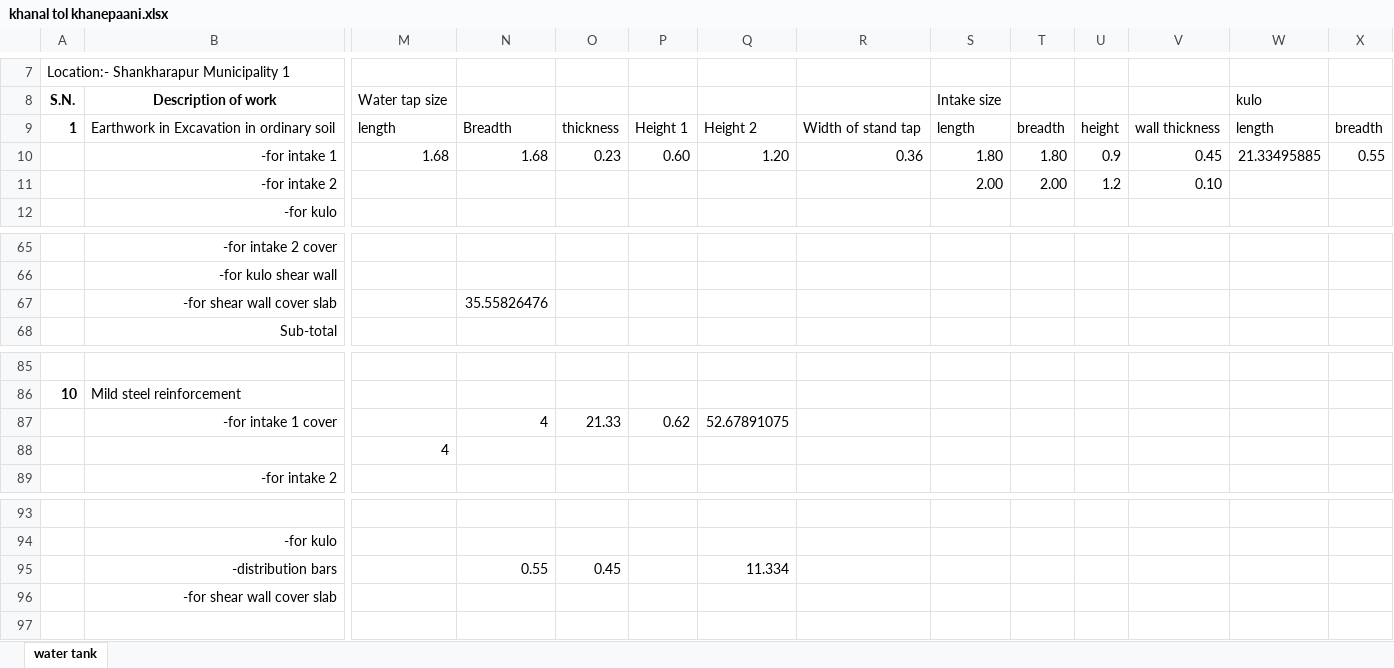
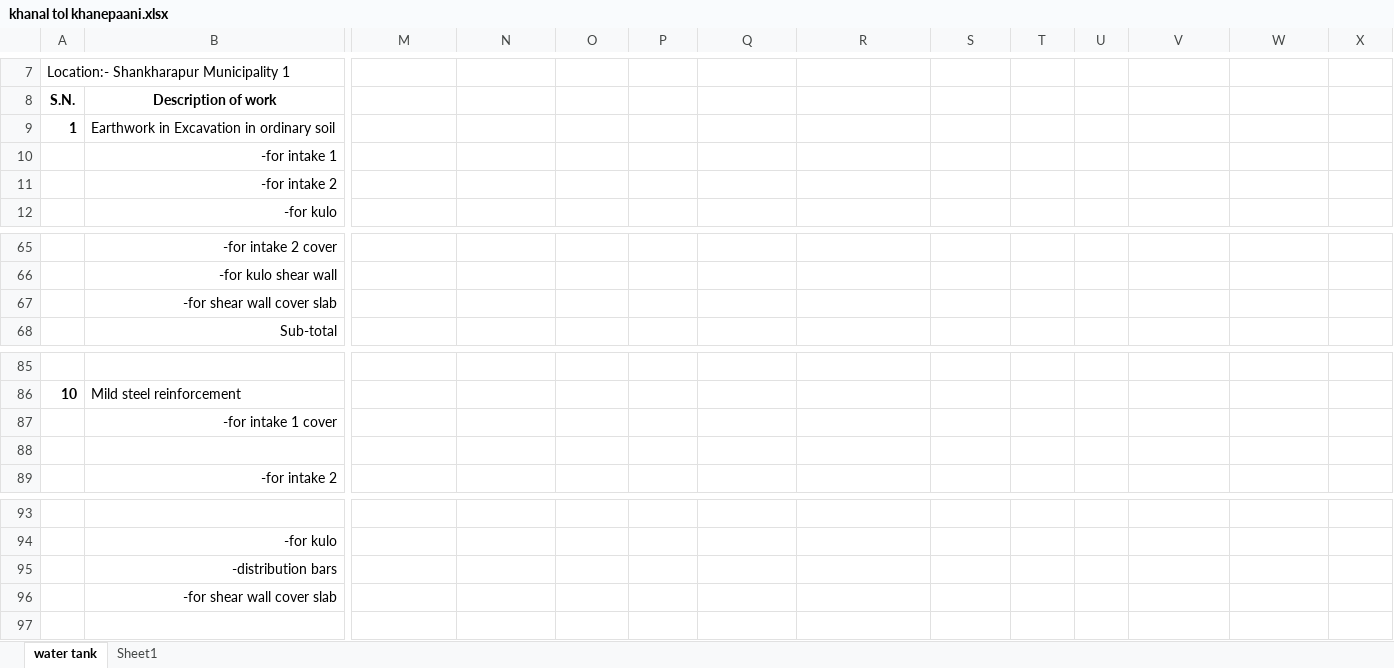
Before and after one commit to suwalcrystal/ward1, an Excel workbook: बजेट माग estimate/thekka/Khanal tol khanepaani/khanal tol khanepaani.xlsx, sheet water tank, drawn as a sheet; only a part is shown, gaps mark what is left out; values as stored, in another font and other column widths than the file's, no borders; removed rows and columns are numbered as before the commit, all else as after; rows hold the shown columns only; the diff names each change by its address in the sheet, - before the commit and + after, or states it on an @@ line.

```diff
--- a/बजेट माग estimate/thekka/Khanal tol khanepaani/khanal tol khanepaani.xlsx (sheet water tank)
+++ b/बजेट माग estimate/thekka/Khanal tol khanepaani/khanal tol khanepaani.xlsx (sheet water tank)
+sheet tab: Sheet1
-M8: Water tap size
+M8: (empty)
-S8: Intake size
+S8: (empty)
-W8: kulo
+W8: (empty)
-row 9: 1 | Earthwork in Excavation in ordinary soil | length | Breadth | thickness | Height 1 | Height 2 | Width of stand tap | length | breadth | height | wall thickness | length | breadth
-row 10:  | -for intake 1 | 1.68 | 1.68 | 0.23 | 0.60 | 1.20 | 0.36 | 1.80 | 1.80 | 0.9 | 0.45 | 21.33495885 | 0.55
+row 9: 1 | Earthwork in Excavation in ordinary soil
+row 10:  | -for intake 1
-S11: 2.00
+S11: (empty)
-T11: 2.00
+T11: (empty)
-U11: 1.2
+U11: (empty)
-V11: 0.10
+V11: (empty)
-N67: 35.55826476
+N67: (empty)
-N87: 4
+N87: (empty)
-O87: 21.33
+O87: (empty)
-P87: 0.62
+P87: (empty)
-Q87: 52.67891075
+Q87: (empty)
-M88: 4
+M88: (empty)
-N95: 0.55
+N95: (empty)
-O95: 0.45
+O95: (empty)
-Q95: 11.334
+Q95: (empty)
```
Also changed, not shown: formulas that keep their value, New Microsoft Excel Worksheet.xlsx, बजेट माग estimate/thekka/कृषि उपज संकलन केन्द्र निर्माण - शंखरापुर -१/कृषि उपज संकलन केन्द्र निर्माण - शंखरापुर -१.xlsx, 8 other files.
